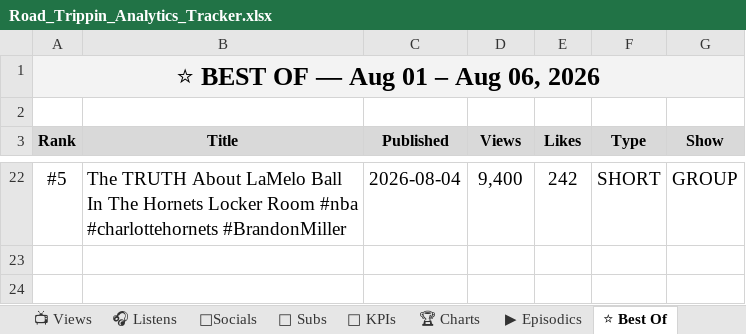
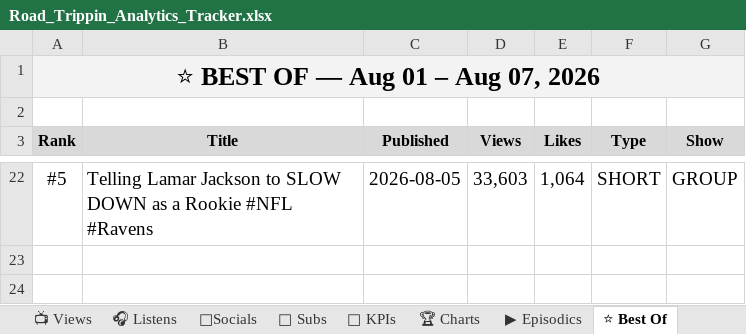
Before and after one commit to raindelaymedia/roadtrippin, an Excel workbook: master/shows/road_trippin/data/Road_Trippin_Analytics_Tracker.xlsx, sheet ⭐ Best Of, drawn as a sheet; only a part is shown, gaps mark what is left out; values as stored, in another font and other column widths than the file's, no borders; the diff covers the shown part only; the diff names each change by its address in the sheet, - before the commit and + after, or states it on an @@ line.

```diff
--- a/master/shows/road_trippin/data/Road_Trippin_Analytics_Tracker.xlsx (sheet ⭐ Best Of)
+++ b/master/shows/road_trippin/data/Road_Trippin_Analytics_Tracker.xlsx (sheet ⭐ Best Of)
-A1 (Rank): ⭐ BEST OF — Aug 01 – Aug 06, 2026
+A1 (Rank): ⭐ BEST OF — Aug 01 – Aug 07, 2026
-B22 (Title): The TRUTH About LaMelo Ball In The Hornets Locker Room #nba #charlottehornets #BrandonMiller
+B22 (Title): Telling Lamar Jackson to SLOW DOWN as a Rookie #NFL #Ravens
-C22 (Published): 2026-08-04
+C22 (Published): 2026-08-05
-D22 (Views): 9,400
+D22 (Views): 33,603
-E22 (Likes): 242
+E22 (Likes): 1,064
```
Also changed, not shown: 29 edited cells elsewhere in this sheet, sheet 🔑 KPIs, 3 other files.
